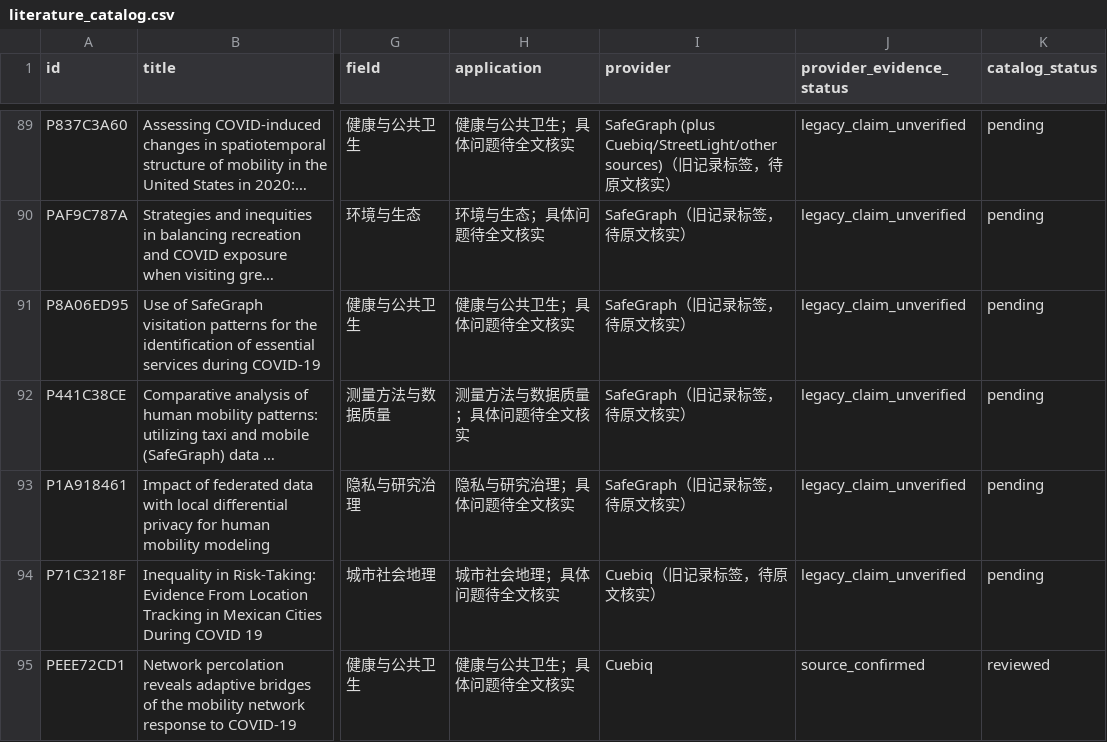
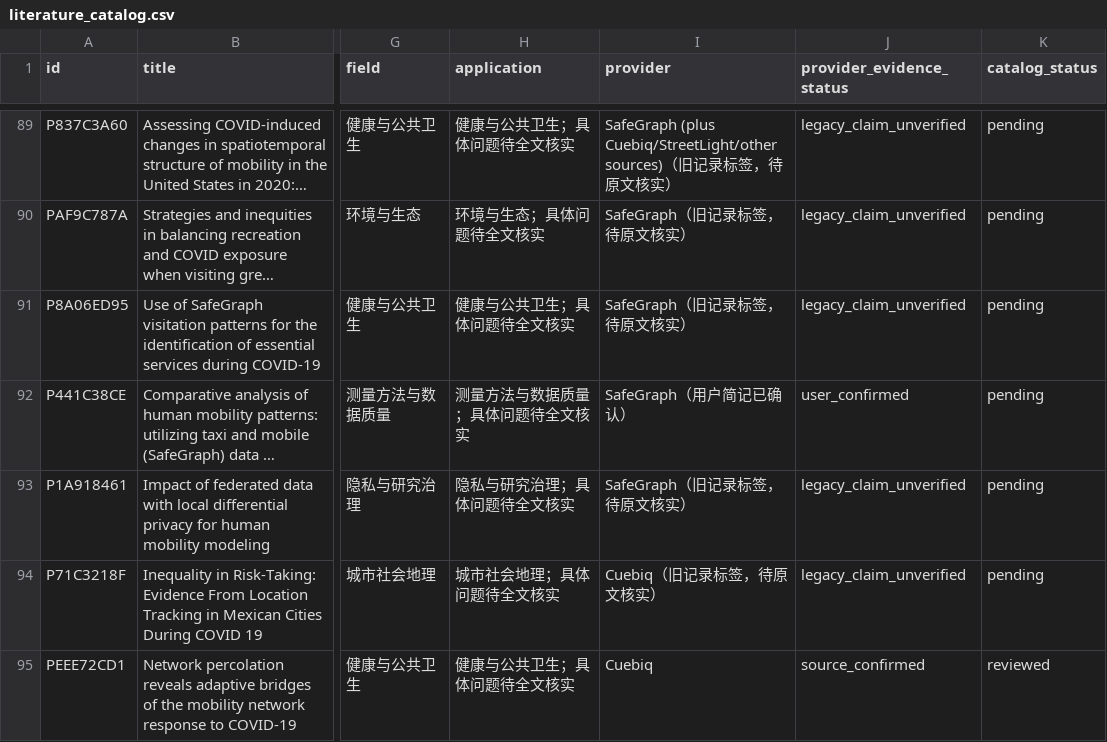
Before and after one commit to YeCao02/Mobile-phone-location-reasearch, a CSV file: data/literature_catalog.csv, drawn as a sheet; only a part is shown, gaps mark what is left out; long unchanged cells end in …; the diff covers the shown part only; the diff names each change by its address in the sheet, - before the commit and + after, or states it on an @@ line.

Commit message:
Sync user-reviewed Zotero classifications and remove resolved review tasks

```diff
--- a/data/literature_catalog.csv
+++ b/data/literature_catalog.csv
-I92 (provider): SafeGraph（旧记录标签，待原文核实）
+I92 (provider): SafeGraph（用户简记已确认）
-J92 (provider_evidence_status): legacy_claim_unverified
+J92 (provider_evidence_status): user_confirmed
```
Also changed, not shown: 60 edited cells elsewhere in this file, 15 other files.
